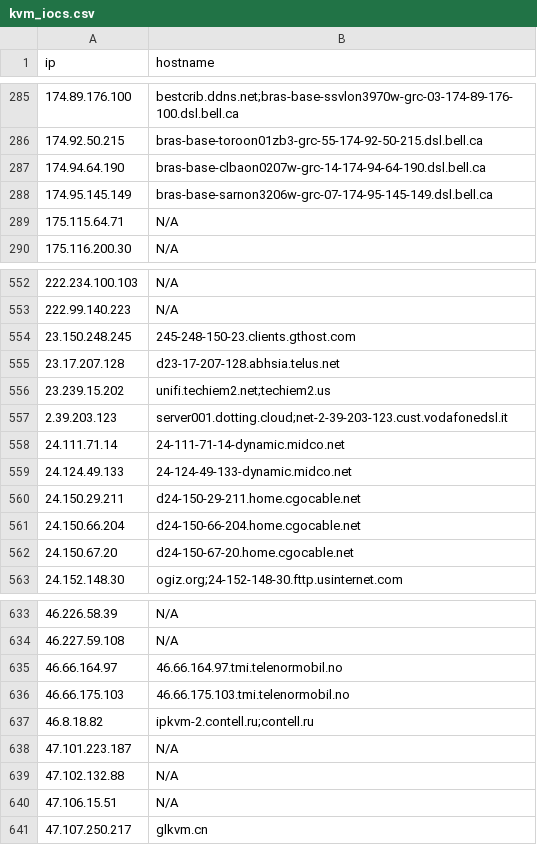
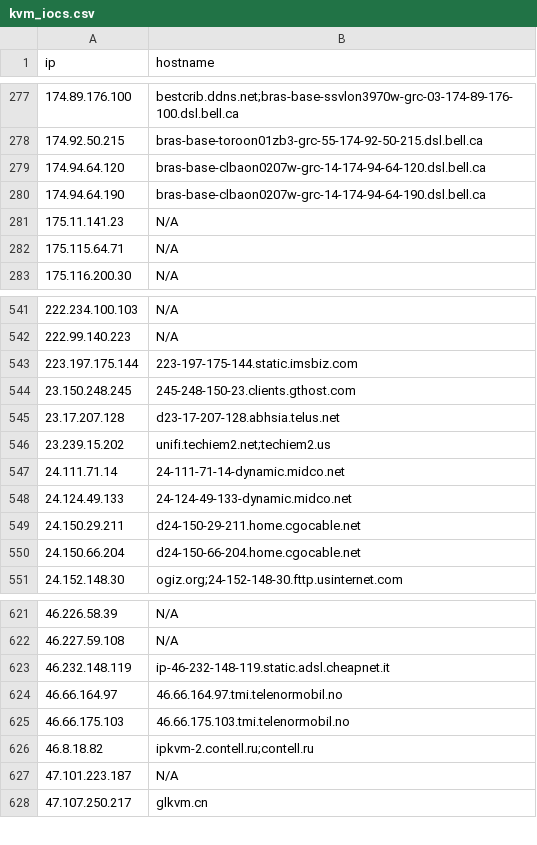
Before and after one commit to u5506878717-glitch/IP-KVM-IPs, a CSV file: kvm_iocs.csv, drawn as a sheet; only a part is shown, gaps mark what is left out; the diff covers the shown part only.

```diff
--- a/kvm_iocs.csv
+++ b/kvm_iocs.csv
@@ -286,4 +278,5 @@ ip,hostname
 174.92.50.215,bras-base-toroon01zb3-grc-55-174-92-50-215.dsl.bell.ca
+174.94.64.120,bras-base-clbaon0207w-grc-14-174-94-64-120.dsl.bell.ca
 174.94.64.190,bras-base-clbaon0207w-grc-14-174-94-64-190.dsl.bell.ca
-174.95.145.149,bras-base-sarnon3206w-grc-07-174-95-145-149.dsl.bell.ca
+175.11.141.23,N/A
 175.115.64.71,N/A
@@ -553,2 +542,3 @@ ip,hostname
 222.99.140.223,N/A
+223.197.175.144,223-197-175-144.static.imsbiz.com
 23.150.248.245,245-248-150-23.clients.gthost.com
@@ -556,3 +546,2 @@ ip,hostname
 23.239.15.202,unifi.techiem2.net;techiem2.us
-2.39.203.123,server001.dotting.cloud;net-2-39-203-123.cust.vodafonedsl.it
 24.111.71.14,24-111-71-14-dynamic.midco.net
@@ -561,3 +550,2 @@ ip,hostname
 24.150.66.204,d24-150-66-204.home.cgocable.net
-24.150.67.20,d24-150-67-20.home.cgocable.net
 24.152.148.30,ogiz.org;24-152-148-30.fttp.usinternet.com
@@ -634,2 +622,3 @@ ip,hostname
 46.227.59.108,N/A
+46.232.148.119,ip-46-232-148-119.static.adsl.cheapnet.it
 46.66.164.97,46.66.164.97.tmi.telenormobil.no
@@ -638,4 +627,2 @@ ip,hostname
 47.101.223.187,N/A
-47.102.132.88,N/A
-47.106.15.51,N/A
 47.107.250.217,glkvm.cn
```
Also changed, not shown: 18 added rows and 29 removed rows elsewhere in this file.
